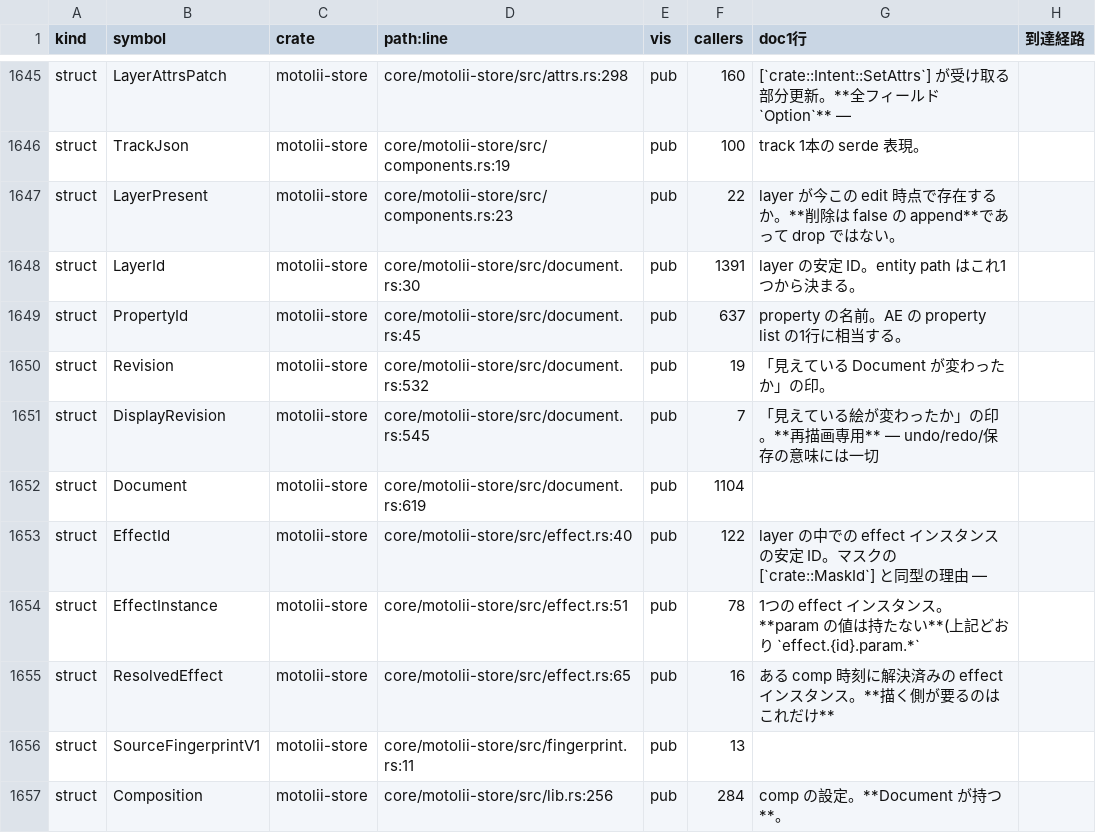
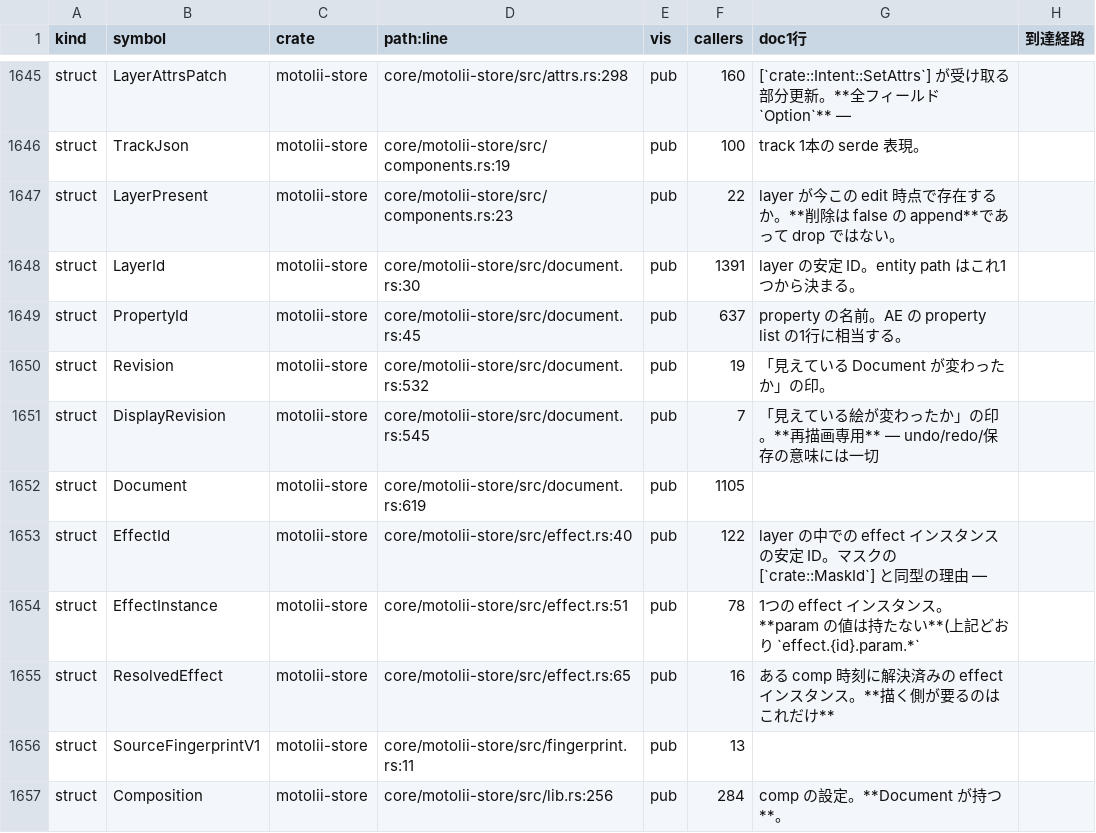
Before and after one commit to oshikaidesu/Motolii, a TSV file: next/reference/generated/inventory.tsv, drawn as a sheet; only a part is shown, gaps mark what is left out.

```diff
--- a/next/reference/generated/inventory.tsv
+++ b/next/reference/generated/inventory.tsv
@@ -1651,3 +1651,3 @@ struct	Revision	motolii-store	core/motolii-store/src/document.rs:532	pub	19	「
 struct	DisplayRevision	motolii-store	core/motolii-store/src/document.rs:545	pub	7	「見えている絵が変わったか」の印。**再描画専用** — undo/redo/保存の意味には一切	
-struct	Document	motolii-store	core/motolii-store/src/document.rs:619	pub	1104		
+struct	Document	motolii-store	core/motolii-store/src/document.rs:619	pub	1105		
 struct	EffectId	motolii-store	core/motolii-store/src/effect.rs:40	pub	122	layer の中での effect インスタンスの安定 ID。マスクの [`crate::MaskId`] と同型の理由 —	
```
Also changed, not shown: 1 other file.
